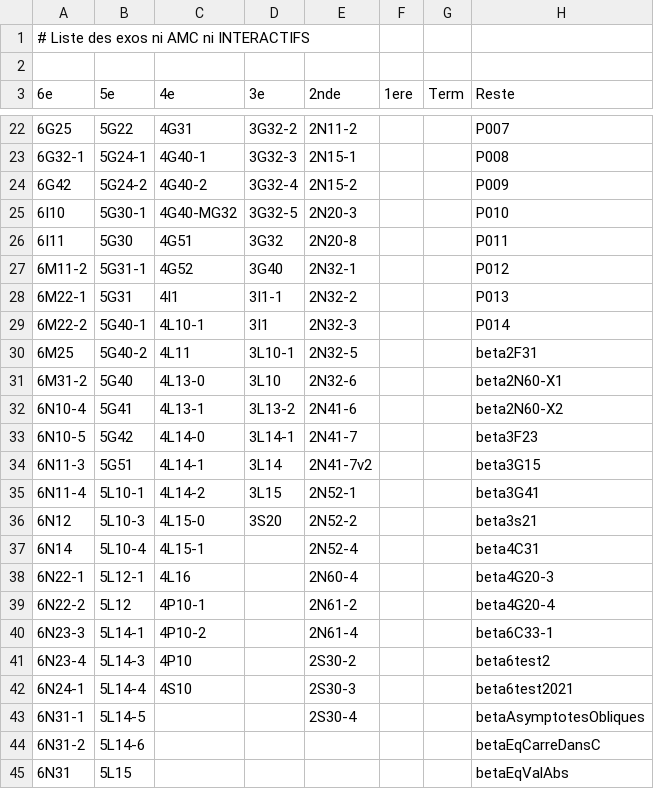
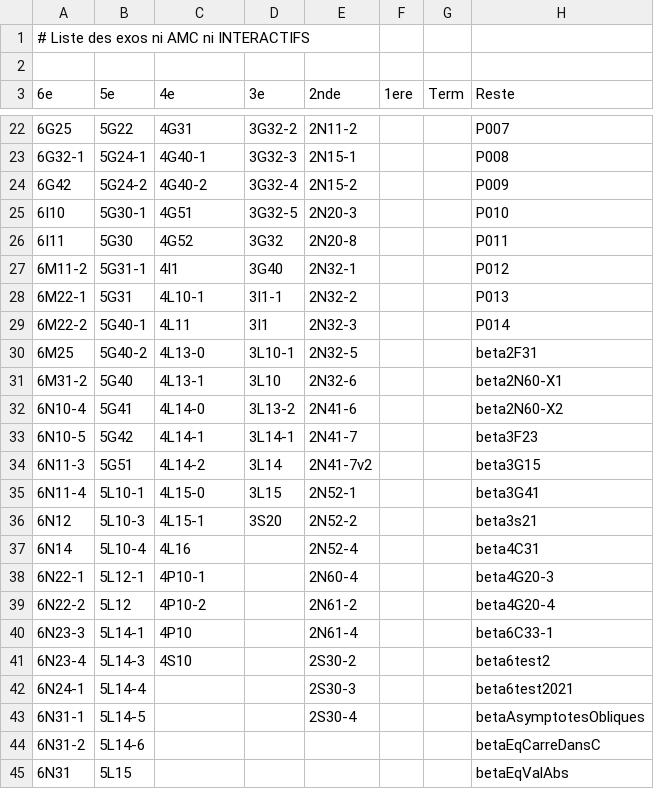
Before and after one commit to mathalea/mathalea, a CSV file: src/csv/exosNonAmcNonInteractifs.csv, drawn as a sheet; only a part is shown, gaps mark what is left out; the diff covers the shown part only.

```diff
--- a/src/csv/exosNonAmcNonInteractifs.csv
+++ b/src/csv/exosNonAmcNonInteractifs.csv
@@ -24,20 +24,20 @@
 6G42,5G24-2,4G40-2,3G32-4,2N15-2,,,P009
-6I10,5G30-1,4G40-MG32,3G32-5,2N20-3,,,P010
-6I11,5G30,4G51,3G32,2N20-8,,,P011
-6M11-2,5G31-1,4G52,3G40,2N32-1,,,P012
-6M22-1,5G31,4I1,3I1-1,2N32-2,,,P013
-6M22-2,5G40-1,4L10-1,3I1,2N32-3,,,P014
-6M25,5G40-2,4L11,3L10-1,2N32-5,,,beta2F31
-6M31-2,5G40,4L13-0,3L10,2N32-6,,,beta2N60-X1
-6N10-4,5G41,4L13-1,3L13-2,2N41-6,,,beta2N60-X2
-6N10-5,5G42,4L14-0,3L14-1,2N41-7,,,beta3F23
-6N11-3,5G51,4L14-1,3L14,2N41-7v2,,,beta3G15
-6N11-4,5L10-1,4L14-2,3L15,2N52-1,,,beta3G41
-6N12,5L10-3,4L15-0,3S20,2N52-2,,,beta3s21
-6N14,5L10-4,4L15-1,,2N52-4,,,beta4C31
-6N22-1,5L12-1,4L16,,2N60-4,,,beta4G20-3
-6N22-2,5L12,4P10-1,,2N61-2,,,beta4G20-4
-6N23-3,5L14-1,4P10-2,,2N61-4,,,beta6C33-1
-6N23-4,5L14-3,4P10,,2S30-2,,,beta6test2
-6N24-1,5L14-4,4S10,,2S30-3,,,beta6test2021
+6I10,5G30-1,4G51,3G32-5,2N20-3,,,P010
+6I11,5G30,4G52,3G32,2N20-8,,,P011
+6M11-2,5G31-1,4I1,3G40,2N32-1,,,P012
+6M22-1,5G31,4L10-1,3I1-1,2N32-2,,,P013
+6M22-2,5G40-1,4L11,3I1,2N32-3,,,P014
+6M25,5G40-2,4L13-0,3L10-1,2N32-5,,,beta2F31
+6M31-2,5G40,4L13-1,3L10,2N32-6,,,beta2N60-X1
+6N10-4,5G41,4L14-0,3L13-2,2N41-6,,,beta2N60-X2
+6N10-5,5G42,4L14-1,3L14-1,2N41-7,,,beta3F23
+6N11-3,5G51,4L14-2,3L14,2N41-7v2,,,beta3G15
+6N11-4,5L10-1,4L15-0,3L15,2N52-1,,,beta3G41
+6N12,5L10-3,4L15-1,3S20,2N52-2,,,beta3s21
+6N14,5L10-4,4L16,,2N52-4,,,beta4C31
+6N22-1,5L12-1,4P10-1,,2N60-4,,,beta4G20-3
+6N22-2,5L12,4P10-2,,2N61-2,,,beta4G20-4
+6N23-3,5L14-1,4P10,,2N61-4,,,beta6C33-1
+6N23-4,5L14-3,4S10,,2S30-2,,,beta6test2
+6N24-1,5L14-4,,,2S30-3,,,beta6test2021
 6N31-1,5L14-5,,,2S30-4,,,betaAsymptotesObliques
```
Also changed, not shown: 1 added row, 1 removed row and 5 edited cells elsewhere in this file, 4 other files.
